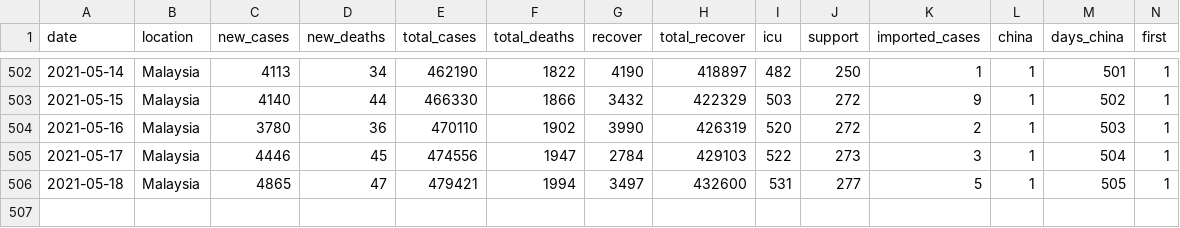
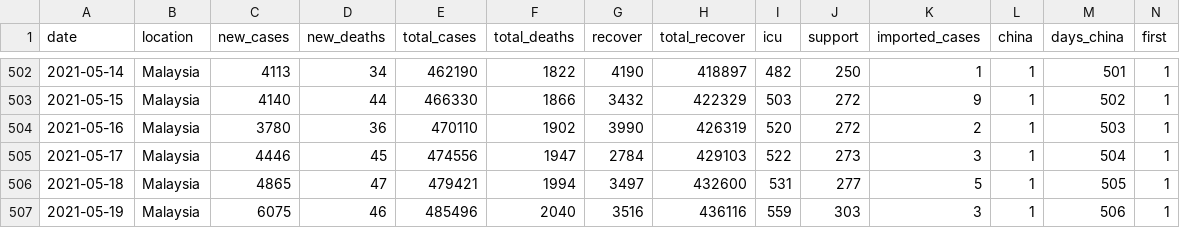
Before and after one commit to wnarifin/covid-19-malaysia-sir, a CSV file: covid-19_my_full.csv, drawn as a sheet; only a part is shown, gaps mark what is left out; rows hold the shown columns only; the diff names each change by its address in the sheet, - before the commit and + after, or states it on an @@ line.

```diff
--- a/covid-19_my_full.csv
+++ b/covid-19_my_full.csv
+row 507: 2021-05-19 | Malaysia | 6075 | 46 | 485496 | 2040 | 3516 | 436116 | 559 | 303 | 3 | 1 | 506 | 1
```
Also changed, not shown: fitted_sir.csv, 3 other files.
